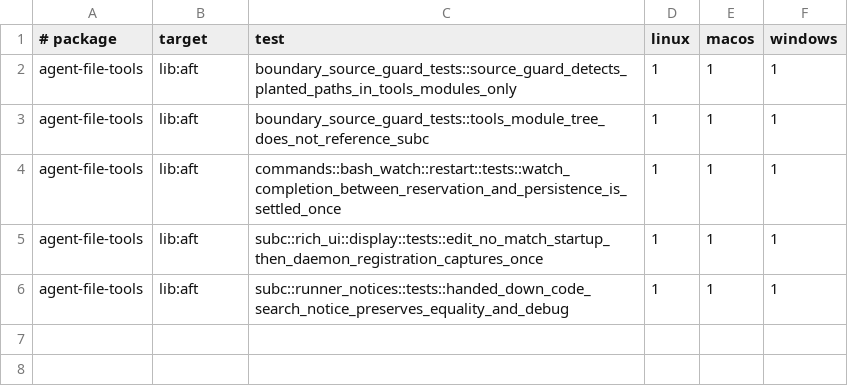
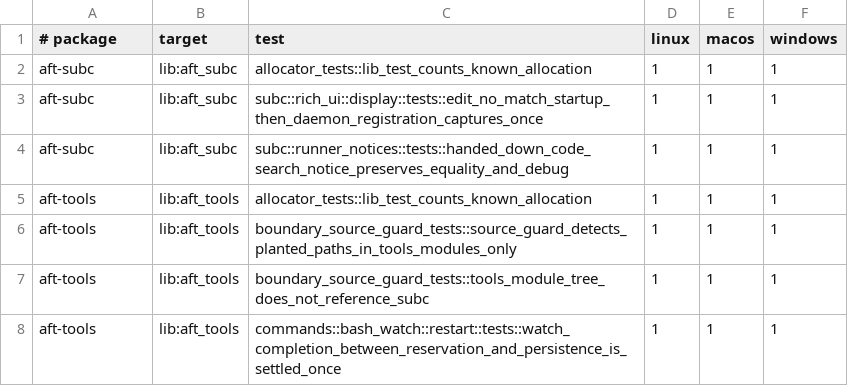
Before and after one commit to cortexkit/aft, a TSV file: crates/aft/test-ledger/additions.tsv, drawn as a sheet.

Commit message:
mason: map moved lib and CLI tests across all three baselines
Co-authored-by: alfonso-aft <289616620+alfonso-aft@users.noreply.github.com>

```diff
--- a/crates/aft/test-ledger/additions.tsv
+++ b/crates/aft/test-ledger/additions.tsv
@@ -1,6 +1,8 @@
 # package	target	test	linux	macos	windows
-agent-file-tools	lib:aft	boundary_source_guard_tests::source_guard_detects_planted_paths_in_tools_modules_only	1	1	1
-agent-file-tools	lib:aft	boundary_source_guard_tests::tools_module_tree_does_not_reference_subc	1	1	1
-agent-file-tools	lib:aft	commands::bash_watch::restart::tests::watch_completion_between_reservation_and_persistence_is_settled_once	1	1	1
-agent-file-tools	lib:aft	subc::rich_ui::display::tests::edit_no_match_startup_then_daemon_registration_captures_once	1	1	1
-agent-file-tools	lib:aft	subc::runner_notices::tests::handed_down_code_search_notice_preserves_equality_and_debug	1	1	1
+aft-subc	lib:aft_subc	allocator_tests::lib_test_counts_known_allocation	1	1	1
+aft-subc	lib:aft_subc	subc::rich_ui::display::tests::edit_no_match_startup_then_daemon_registration_captures_once	1	1	1
+aft-subc	lib:aft_subc	subc::runner_notices::tests::handed_down_code_search_notice_preserves_equality_and_debug	1	1	1
+aft-tools	lib:aft_tools	allocator_tests::lib_test_counts_known_allocation	1	1	1
+aft-tools	lib:aft_tools	boundary_source_guard_tests::source_guard_detects_planted_paths_in_tools_modules_only	1	1	1
+aft-tools	lib:aft_tools	boundary_source_guard_tests::tools_module_tree_does_not_reference_subc	1	1	1
+aft-tools	lib:aft_tools	commands::bash_watch::restart::tests::watch_completion_between_reservation_and_persistence_is_settled_once	1	1	1
```
Also changed, not shown: 3 other files.
